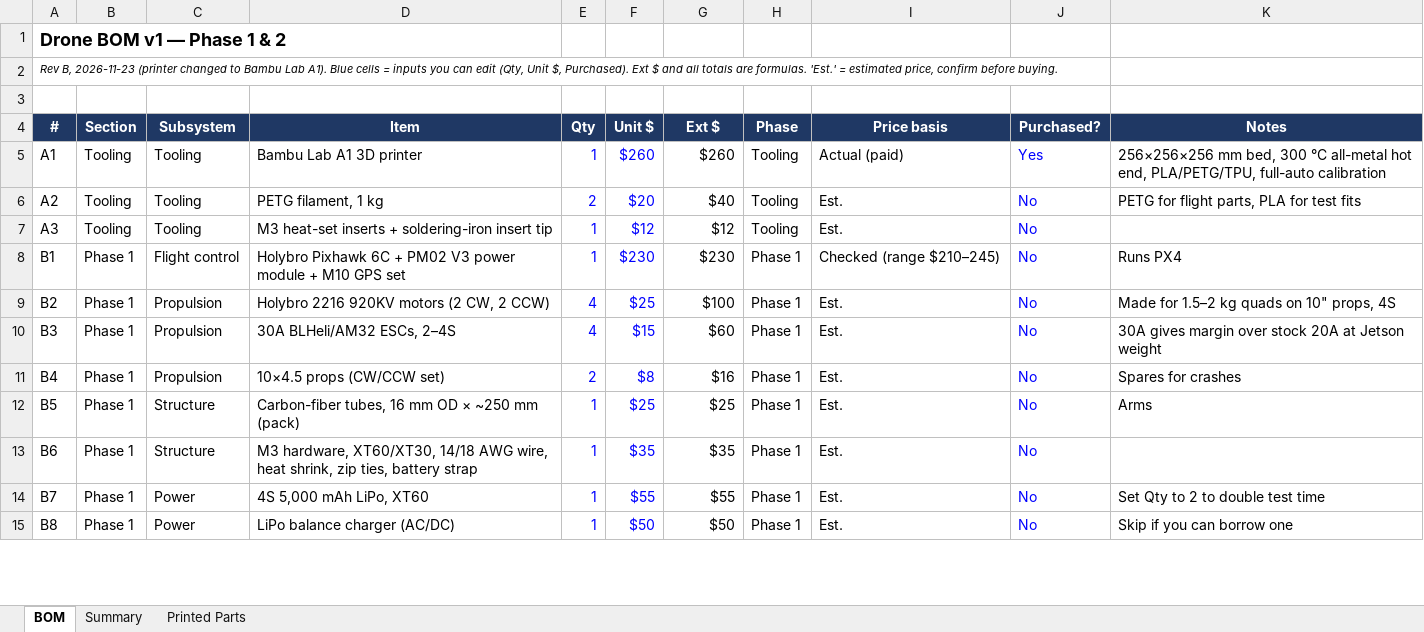
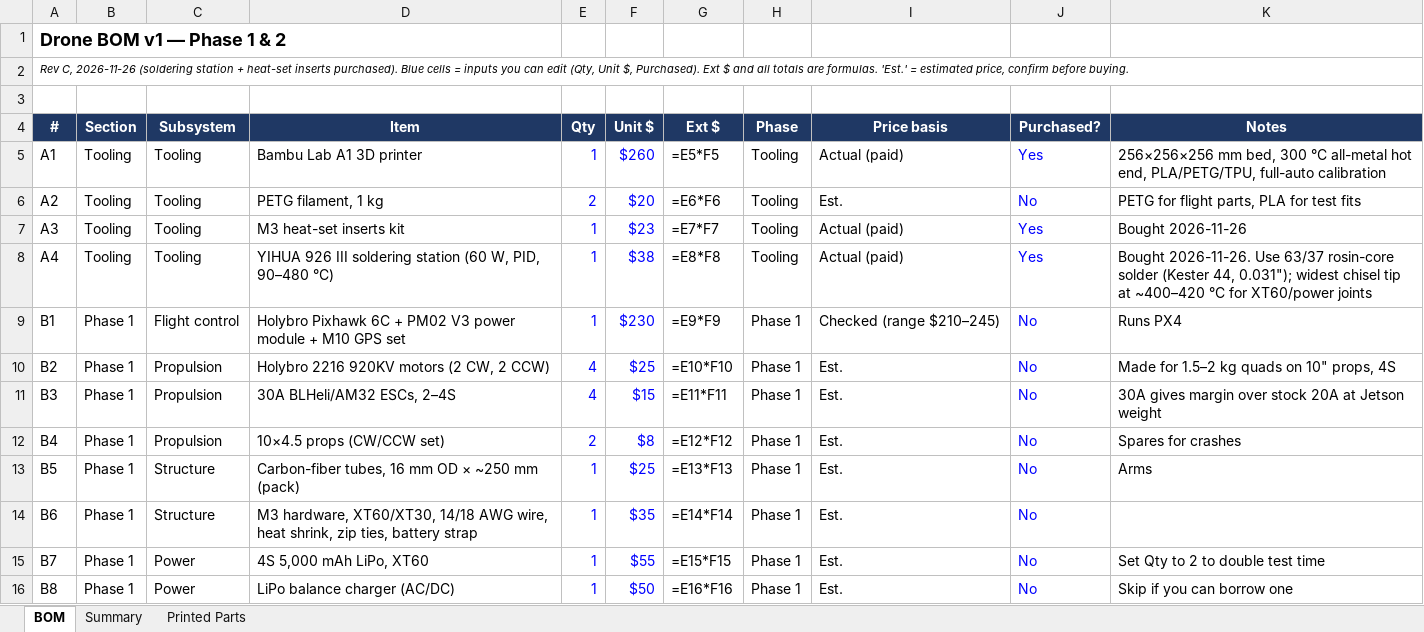
Before and after one commit to liamburlovic-tech/Drone_Project_1, an Excel workbook: docs/Drone_BOM_v1.xlsx, sheet BOM, drawn as a sheet; only a part is shown; values as stored, in another font and other column widths than the file's, no borders; formulas without a stored value are shown as written; addresses are those after the commit; the diff covers the shown part only; the diff names each change by its address in the sheet, - before the commit and + after, or states it on an @@ line.

```diff
--- a/docs/Drone_BOM_v1.xlsx (sheet BOM)
+++ b/docs/Drone_BOM_v1.xlsx (sheet BOM)
-A2 (#): Rev B, 2026-11-23 (printer changed to Bambu Lab A1). Blue cells…
+A2 (#): Rev C, 2026-11-26 (soldering station + heat-set inserts purchased). Blue cells…
-G5 (Ext $): $260
+G5 (Ext $): =E5*F5
-G6 (Ext $): $40
+G6 (Ext $): =E6*F6
-D7 (Item): M3 heat-set inserts + soldering-iron insert tip
+D7 (Item): M3 heat-set inserts kit
-F7 (Unit $): $12
+F7 (Unit $): $23
-G7 (Ext $): $12
+G7 (Ext $): =E7*F7
-I7 (Price basis): Est.
+I7 (Price basis): Actual (paid)
-J7 (Purchased?): No
+J7 (Purchased?): Yes
-K7 (Notes): (empty)
+K7 (Notes): Bought 2026-11-26
+row 8: A4 | Tooling | Tooling | YIHUA 926 III soldering station (60 W, PID, 90–480 °C) | 1 | $38 | =E8*F8 | Tooling | Actual (paid) | Yes | Bought 2026-11-26. Use 63/37 rosin-core solder (Kester 44, 0.031"); widest chisel tip at ~400–420 °C for XT60/power joints
-G9 (Ext $): $230
+G9 (Ext $): =E9*F9
-G10 (Ext $): $100
+G10 (Ext $): =E10*F10
-G11 (Ext $): $60
+G11 (Ext $): =E11*F11
-G12 (Ext $): $16
+G12 (Ext $): =E12*F12
-G13 (Ext $): $25
+G13 (Ext $): =E13*F13
-G14 (Ext $): $35
+G14 (Ext $): =E14*F14
-G15 (Ext $): $55
+G15 (Ext $): =E15*F15
-G16 (Ext $): $50
+G16 (Ext $): =E16*F16
```
Also changed, not shown: 12 edited cells elsewhere in this sheet, sheet Summary, 2 other files.
